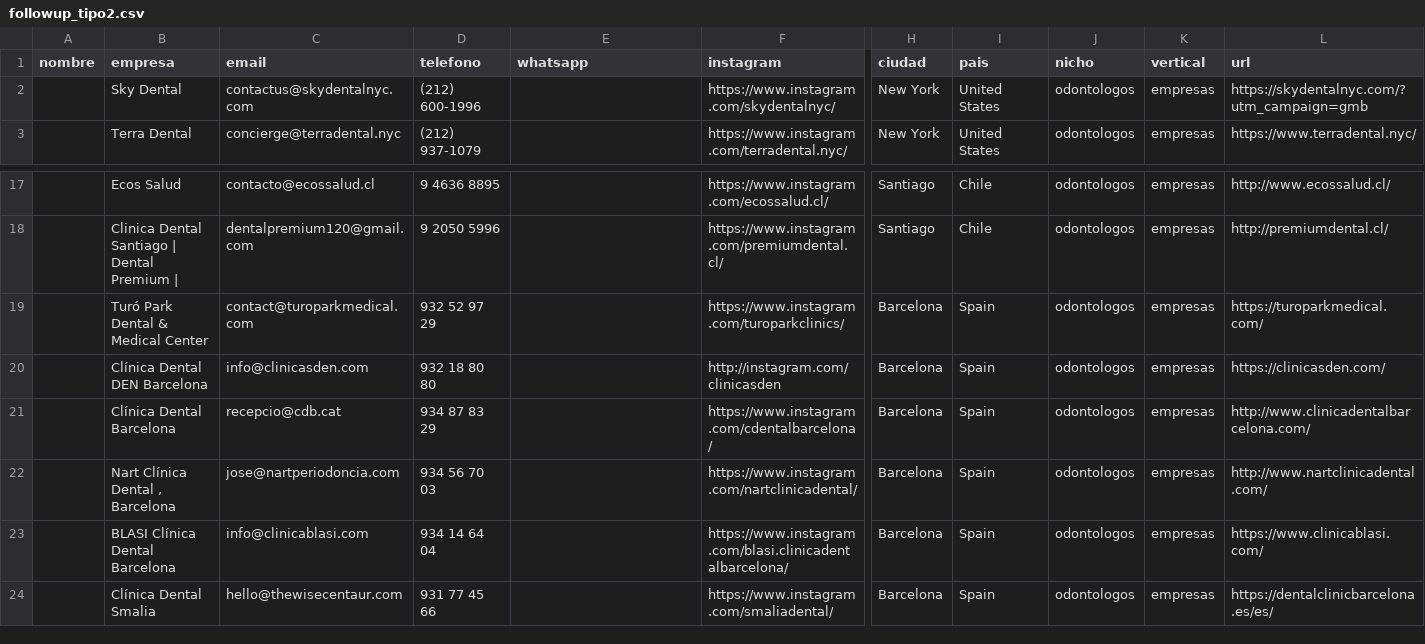
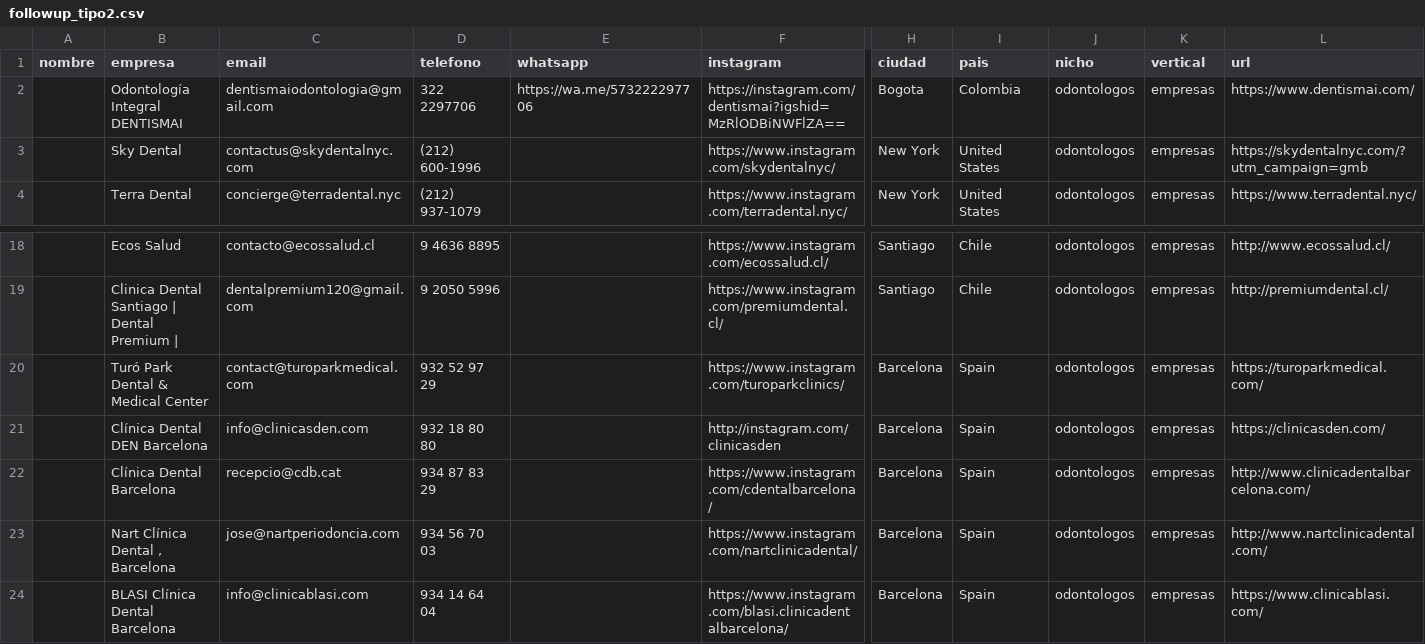
Before and after one commit to joseg09dg-888/IMSYSTEM, a CSV file: data/followup_tipo2.csv, drawn as a sheet; only a part is shown, gaps mark what is left out; removed rows and columns are numbered as before the commit, all else as after; rows hold the shown columns only; the diff names each change by its address in the sheet, - before the commit and + after, or states it on an @@ line.

```diff
--- a/data/followup_tipo2.csv
+++ b/data/followup_tipo2.csv
+row 2:  | Odontología Integral DENTISMAI | dentismaiodontologia@gmail.com | 322 2297706 | https://wa.me/573222297706 | https://instagram.com/dentismai?igshid=MzRlODBiNWFlZA== | Bogota | Colombia | odontologos | empresas | https://www.dentismai.com/
-row 24:  | Clínica Dental Smalia | hello@thewisecentaur.com | 931 77 45 66 |  | https://www.instagram.com/smaliadental/ | Barcelona | Spain | odontologos | empresas | https://dentalclinicbarcelona.es/es/
```
Also changed, not shown: data/whatsapp_enviados.csv, logs/actividad_agentes.csv, 3 other files.
